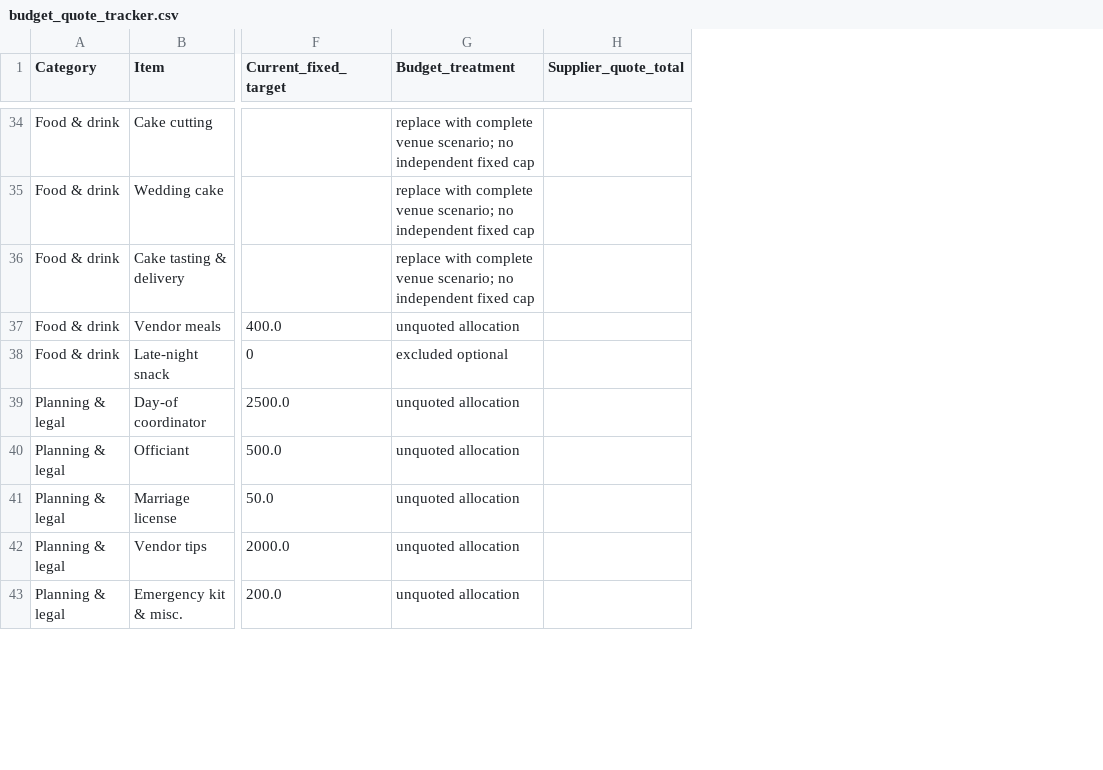
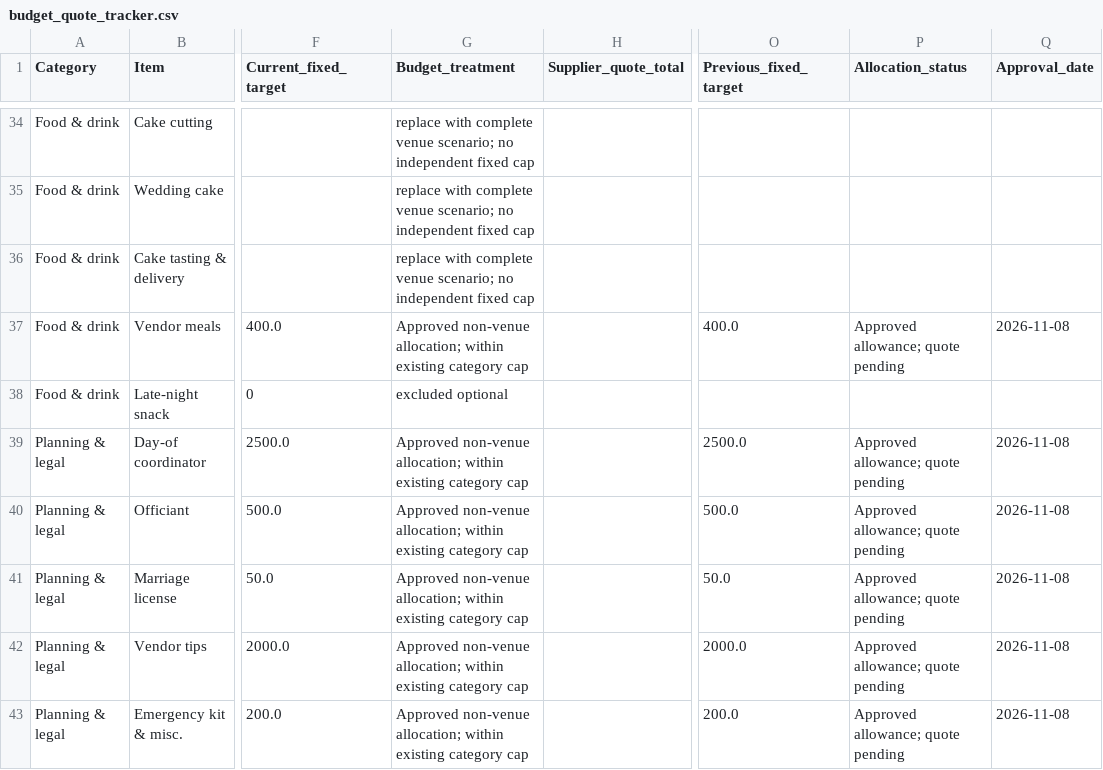
Before and after one commit to seanyofthedead/Learning-env, a CSV file: wedding/output/budget_quote_tracker.csv, drawn as a sheet; only a part is shown, gaps mark what is left out; the diff covers the shown part only; the diff names each change by its address in the sheet, - before the commit and + after, or states it on an @@ line.

Commit message:
Implement approved wedding budget and map suppliers across every open category

```diff
--- a/wedding/output/budget_quote_tracker.csv
+++ b/wedding/output/budget_quote_tracker.csv
+column O (Previous_fixed_target), rows 37-43: 400.0 |  | 2500.0 | 500.0 | 50.0 | 2000.0 | 200.0
+column P (Allocation_status), rows 37-43: Approved allowance; quote pending |  | Approved allowance; quote pending | Approved allowance; quote pending | Approved allowance; quote pending | Approved allowance; quote pending | Approved allowance; quote pending
+column Q (Approval_date), rows 37-43: 2026-11-08 |  | 2026-11-08 | 2026-11-08 | 2026-11-08 | 2026-11-08 | 2026-11-08
-G37 (Budget_treatment): unquoted allocation
+G37 (Budget_treatment): Approved non-venue allocation; within existing category cap
-G39:G43 (Budget_treatment): unquoted allocation
+G39:G43 (Budget_treatment): Approved non-venue allocation; within existing category cap
```
Also changed, not shown: 3 added rows and 70 edited cells elsewhere in this file, 40 other files.
